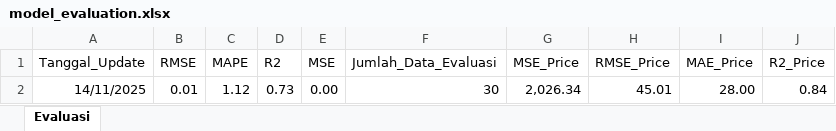
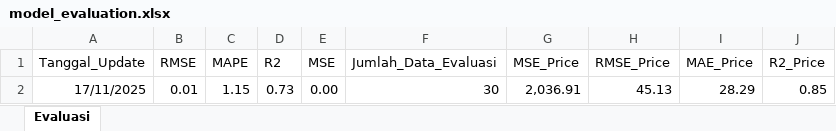
Before and after one commit to josephines1/prediksi-ihsg-xgboost, an Excel workbook: model_evaluation.xlsx, sheet Evaluasi, drawn as a sheet; values as stored, in another font and other column widths than the file's, no borders; removed rows and columns are numbered as before the commit, all else as after; the diff names each change by its address in the sheet, - before the commit and + after, or states it on an @@ line.

```diff
--- a/model_evaluation.xlsx (sheet Evaluasi)
+++ b/model_evaluation.xlsx (sheet Evaluasi)
-row 2: 14/11/2025 | 0.01 | 1.12 | 0.73 | 0.00 | 30 | 2,026.34 | 45.01 | 28.00 | 0.84
+row 2: 17/11/2025 | 0.01 | 1.15 | 0.73 | 0.00 | 30 | 2,036.91 | 45.13 | 28.29 | 0.85
```
Also changed, not shown: ihsg_forecast.xlsx.
